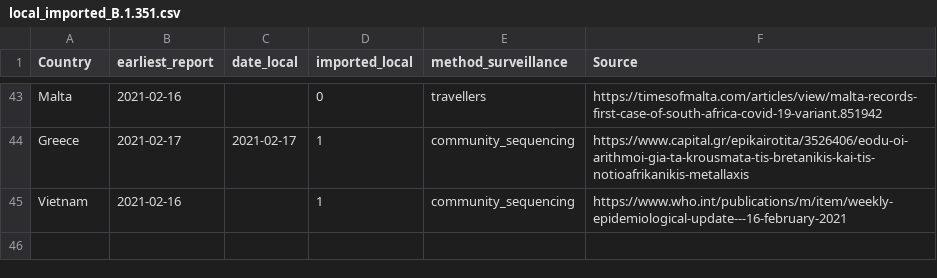
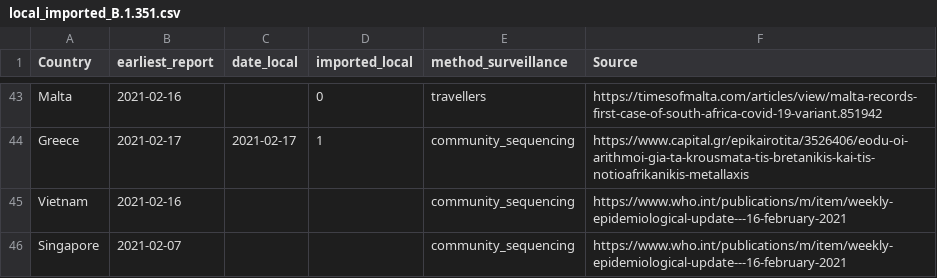
Before and after one commit to cov-lineages/grinch, a CSV file: grinch/data/local_imported_B.1.351.csv, drawn as a sheet; only a part is shown, gaps mark what is left out.

Commit message:
update reports

```diff
--- a/grinch/data/local_imported_B.1.351.csv
+++ b/grinch/data/local_imported_B.1.351.csv
@@ -44,2 +44,3 @@ Malta,2021-02-16,,0,travellers,https://timesofmalta.com/articles/view/malta-reco
 Greece,2021-02-17,2021-02-17,1,community_sequencing,https://www.capital.gr/epikairotita/3526406/eodu-oi-arithmoi-gia-ta-krousmata-tis-bretanikis-kai-tis-notioafrikanikis-metallaxis
-Vietnam,2021-02-16,,1,community_sequencing,https://www.who.int/publications/m/item/weekly-epidemiological-update---16-february-2021
+Vietnam,2021-02-16,,,community_sequencing,https://www.who.int/publications/m/item/weekly-epidemiological-update---16-february-2021
+Singapore,2021-02-07,,,community_sequencing,https://www.who.int/publications/m/item/weekly-epidemiological-update---16-february-2021
```
Also changed, not shown: grinch/data/local_imported_B.1.1.7.csv.
